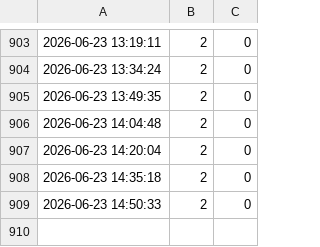
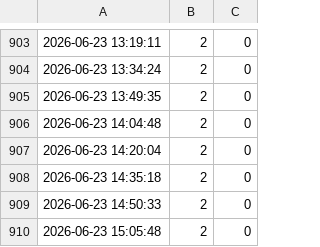
Before and after one commit to flipp97/Tracker_public, a CSV file: dansweiler_weg.csv, drawn as a sheet; only a part is shown, gaps mark what is left out; the diff names each change by its address in the sheet, - before the commit and + after, or states it on an @@ line.

```diff
--- a/dansweiler_weg.csv
+++ b/dansweiler_weg.csv
+row 910: 2026-06-23 15:05:48 | 2 | 0
```
Also changed, not shown: vitalisstrasse.csv.
